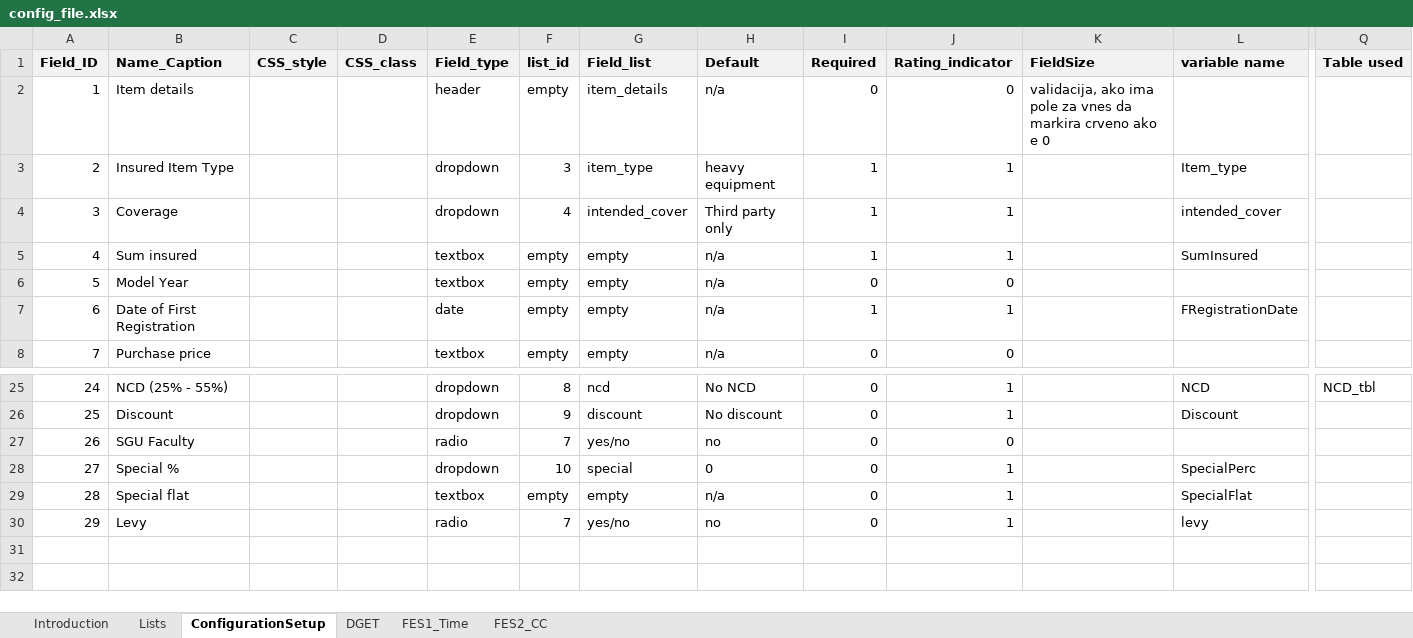
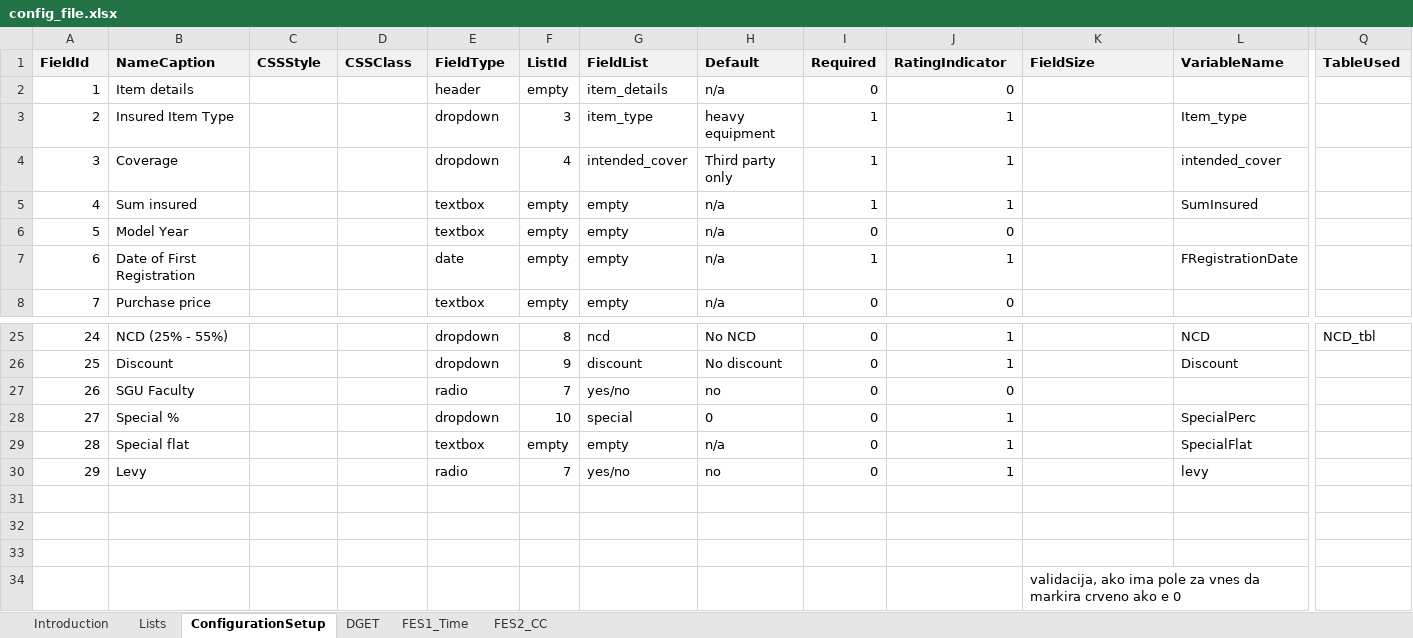
Before and after one commit to angelaspirkoska/Insured-Traveling-Presentation, an Excel workbook: Authentication.WEB/ExcelConfig/config_file.xlsx, sheet ConfigurationSetup, drawn as a sheet; only a part is shown, gaps mark what is left out; values as stored, in another font and other column widths than the file's, no borders; conditional formats not drawn; rows hold the shown columns only; the diff names each change by its address in the sheet, - before the commit and + after, or states it on an @@ line.

Commit message:
refactor in excel reader parsing formulas

```diff
--- a/Authentication.WEB/ExcelConfig/config_file.xlsx (sheet ConfigurationSetup)
+++ b/Authentication.WEB/ExcelConfig/config_file.xlsx (sheet ConfigurationSetup)
@@ column A (FieldId) renumbered in row 1 @@
-B1: Name_Caption
+B1: NameCaption
-C1: CSS_style
+C1: CSSStyle
-D1: CSS_class
+D1: CSSClass
-E1: Field_type
+E1: FieldType
-F1: list_id
+F1: ListId
-G1: Field_list
+G1: FieldList
-J1: Rating_indicator
+J1: RatingIndicator
-L1: variable name
+L1: VariableName
-Q1: Table used
+Q1: TableUsed
-K2 (FieldSize): validacija, ako ima pole za vnes da markira crveno ako e 0
+K2 (FieldSize): (empty)
+row 32: (empty)
+row 33: (empty)
+row 34:  |  |  |  |  |  |  |  |  |  | validacija, ako ima pole za vnes da markira crveno ako e 0
```
Also changed, not shown: sheet FES1_Time, 1 other file.
